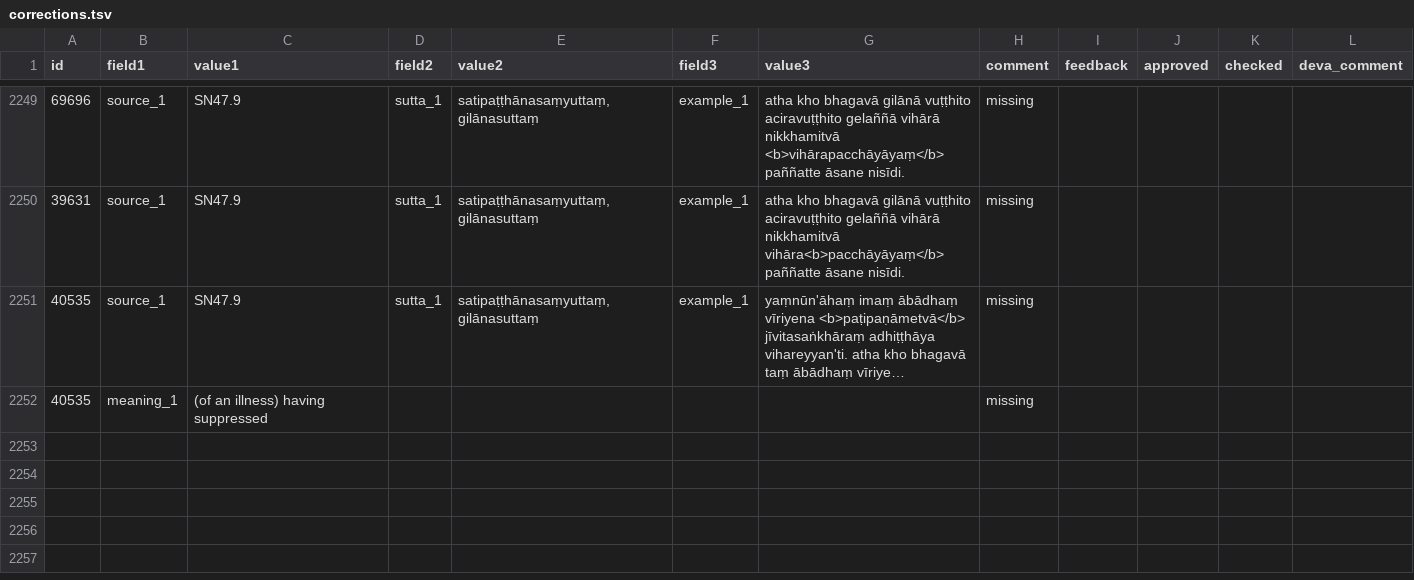
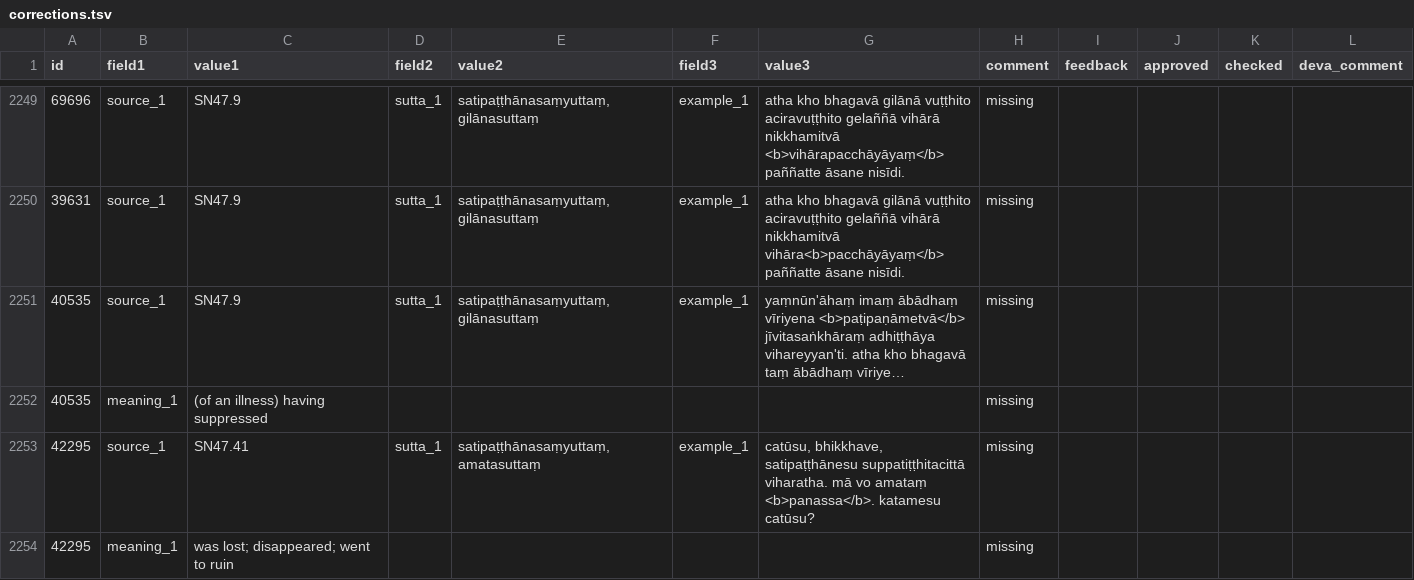
Before and after one commit to digitalpalidictionary/dpd-db, a TSV file: gui/corrections.tsv, drawn as a sheet; only a part is shown, gaps mark what is left out; long unchanged cells end in …; the diff names each change by its address in the sheet, - before the commit and + after, or states it on an @@ line.

```diff
--- a/gui/corrections.tsv
+++ b/gui/corrections.tsv
+row 2253: 42295 | source_1 | SN47.41 | sutta_1 | satipaṭṭhānasaṃyuttaṃ, amatasuttaṃ | example_1 | catūsu, bhikkhave, satipaṭṭhānesu suppatiṭṭhitacittā viharatha. mā vo amataṃ <b>panassa</b>. katamesu catūsu? | missing
+row 2254: 42295 | meaning_1 | was lost; disappeared; went to ruin |  |  |  |  | missing
```
Also changed, not shown: 4 other files.
